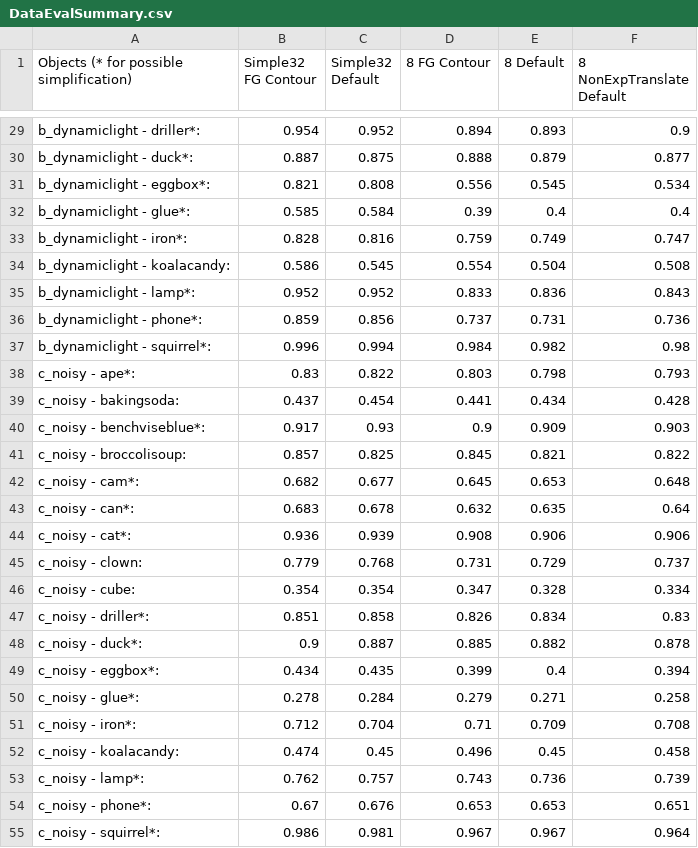
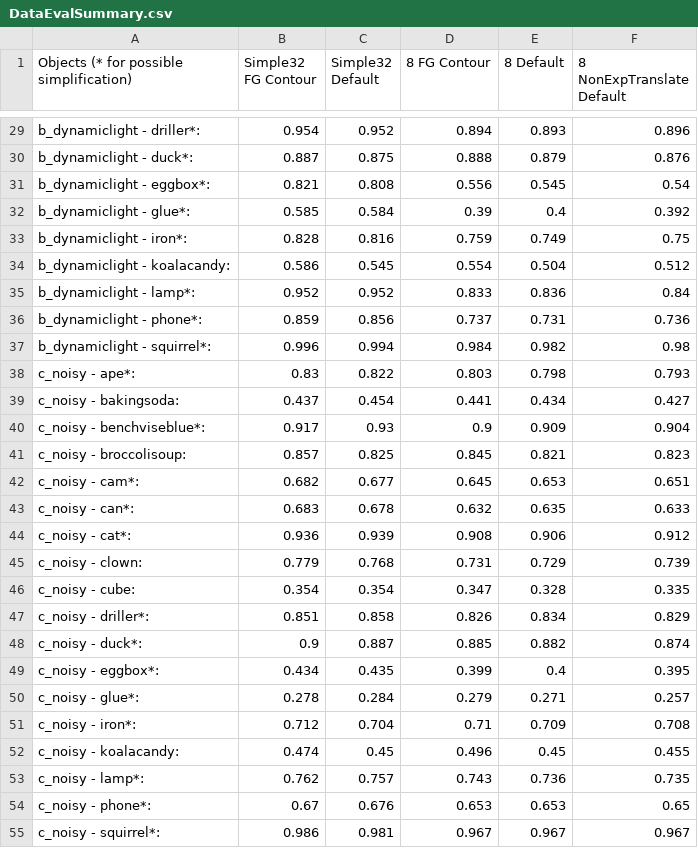
Before and after one commit to cm-1/RBOT, a CSV file: DatasetResults/DataEvalSummary.csv, drawn as a sheet; only a part is shown, gaps mark what is left out; the diff covers the shown part only; the diff names each change by its address in the sheet, - before the commit and + after, or states it on an @@ line.

Commit message:
Fixed NonExpTranslate data to match current code.
Previous uncommitted code derived the non-exponentiated translation by
"undoing" the "v /= theta" division with "t = v * theta" afterwards.
I used said uncommitted code to generate committed .txt/.csv results.
Current code just saves "t = v" before the theta division.
Because FP precision is finite, the results differ slightly.
So this commit fixes the recorded .txt/.csv results to match.

```diff
--- a/DatasetResults/DataEvalSummary.csv
+++ b/DatasetResults/DataEvalSummary.csv
-F29 (8 NonExpTranslate Default): 0.9
+F29 (8 NonExpTranslate Default): 0.896
-F30 (8 NonExpTranslate Default): 0.877
+F30 (8 NonExpTranslate Default): 0.876
-F31 (8 NonExpTranslate Default): 0.534
+F31 (8 NonExpTranslate Default): 0.54
-F32 (8 NonExpTranslate Default): 0.4
+F32 (8 NonExpTranslate Default): 0.392
-F33 (8 NonExpTranslate Default): 0.747
+F33 (8 NonExpTranslate Default): 0.75
-F34 (8 NonExpTranslate Default): 0.508
+F34 (8 NonExpTranslate Default): 0.512
-F35 (8 NonExpTranslate Default): 0.843
+F35 (8 NonExpTranslate Default): 0.84
-F39 (8 NonExpTranslate Default): 0.428
+F39 (8 NonExpTranslate Default): 0.427
-F40 (8 NonExpTranslate Default): 0.903
+F40 (8 NonExpTranslate Default): 0.904
-F41 (8 NonExpTranslate Default): 0.822
+F41 (8 NonExpTranslate Default): 0.823
-F42 (8 NonExpTranslate Default): 0.648
+F42 (8 NonExpTranslate Default): 0.651
-F43 (8 NonExpTranslate Default): 0.64
+F43 (8 NonExpTranslate Default): 0.633
-F44 (8 NonExpTranslate Default): 0.906
+F44 (8 NonExpTranslate Default): 0.912
-F45 (8 NonExpTranslate Default): 0.737
+F45 (8 NonExpTranslate Default): 0.739
-F46 (8 NonExpTranslate Default): 0.334
+F46 (8 NonExpTranslate Default): 0.335
-F47 (8 NonExpTranslate Default): 0.83
+F47 (8 NonExpTranslate Default): 0.829
-F48 (8 NonExpTranslate Default): 0.878
+F48 (8 NonExpTranslate Default): 0.874
-F49 (8 NonExpTranslate Default): 0.394
+F49 (8 NonExpTranslate Default): 0.395
-F50 (8 NonExpTranslate Default): 0.258
+F50 (8 NonExpTranslate Default): 0.257
-F52 (8 NonExpTranslate Default): 0.458
+F52 (8 NonExpTranslate Default): 0.455
-F53 (8 NonExpTranslate Default): 0.739
+F53 (8 NonExpTranslate Default): 0.735
-F54 (8 NonExpTranslate Default): 0.651
+F54 (8 NonExpTranslate Default): 0.65
-F55 (8 NonExpTranslate Default): 0.964
+F55 (8 NonExpTranslate Default): 0.967
```
Also changed, not shown: 51 edited cells elsewhere in this file, 2 other files.
